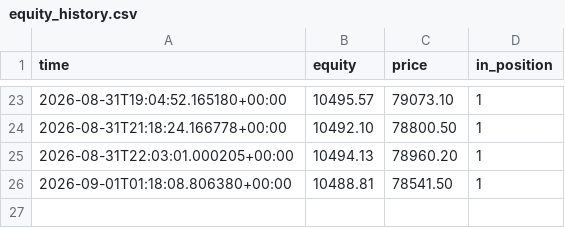
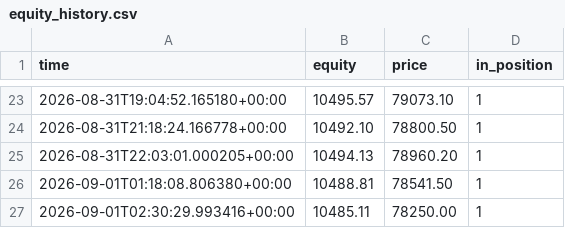
Before and after one commit to Alen9/Test-Trader, a CSV file: equity_history.csv, drawn as a sheet; only a part is shown, gaps mark what is left out; the diff names each change by its address in the sheet, - before the commit and + after, or states it on an @@ line.

```diff
--- a/equity_history.csv
+++ b/equity_history.csv
+row 27: 2026-09-01T02:30:29.993416+00:00 | 10485.11 | 78250.00 | 1
```
Also changed, not shown: 3 other files.
